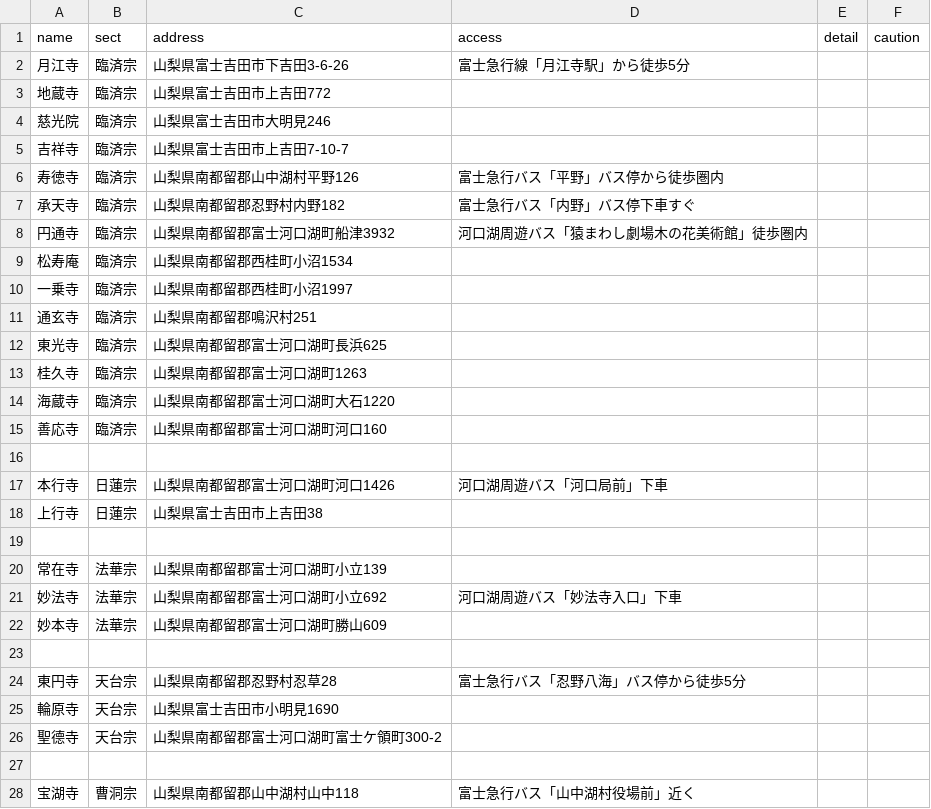
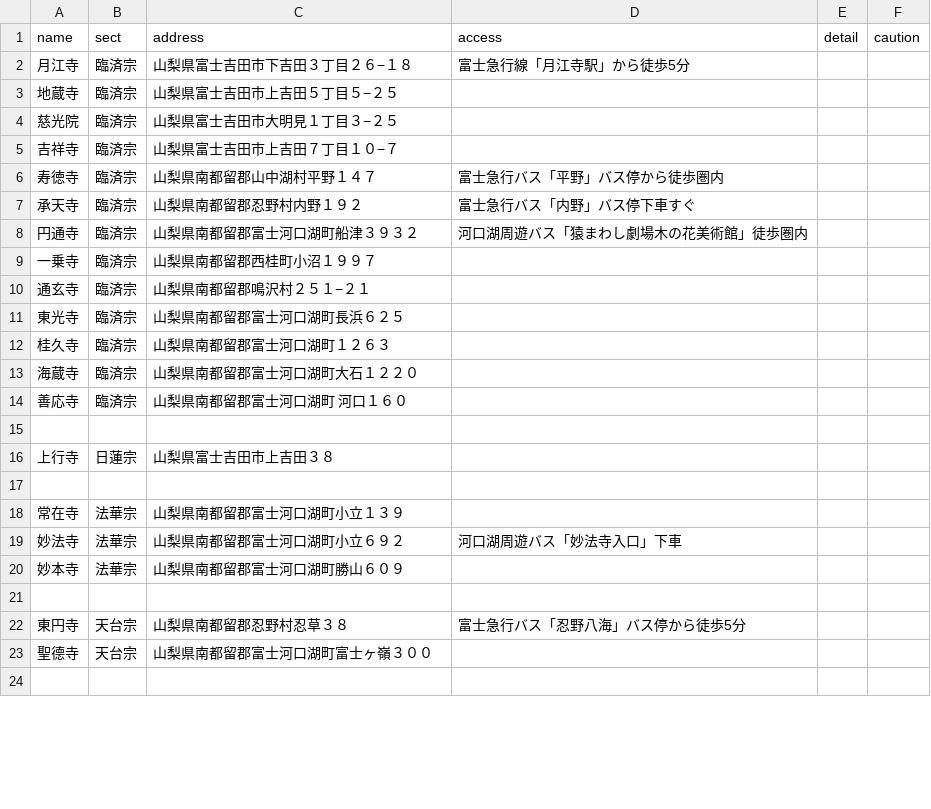
Before and after one commit to ligdoor/otera-ai, a CSV file: otera_data.csv, drawn as a sheet; only a part is shown; the diff covers the shown part only.

Commit message:
寺の住所修正

```diff
--- a/otera_data.csv
+++ b/otera_data.csv
@@ -1,28 +1,24 @@
 name,sect,address,access,detail,caution
-月江寺,臨済宗,山梨県富士吉田市下吉田3-6-26,富士急行線「月江寺駅」から徒歩5分,,
-地蔵寺,臨済宗,山梨県富士吉田市上吉田772,,,
-慈光院,臨済宗,山梨県富士吉田市大明見246,,,
-吉祥寺,臨済宗,山梨県富士吉田市上吉田7-10-7,,,
-寿徳寺,臨済宗,山梨県南都留郡山中湖村平野126,富士急行バス「平野」バス停から徒歩圏内,,
-承天寺,臨済宗,山梨県南都留郡忍野村内野182,富士急行バス「内野」バス停下車すぐ,,
-円通寺,臨済宗,山梨県南都留郡富士河口湖町船津3932,河口湖周遊バス「猿まわし劇場木の花美術館」徒歩圏内,,
-松寿庵,臨済宗,山梨県南都留郡西桂町小沼1534,,,
-一乗寺,臨済宗,山梨県南都留郡西桂町小沼1997,,,
-通玄寺,臨済宗,山梨県南都留郡鳴沢村251,,,
-東光寺,臨済宗,山梨県南都留郡富士河口湖町長浜625,,,
-桂久寺,臨済宗,山梨県南都留郡富士河口湖町1263,,,
-海蔵寺,臨済宗,山梨県南都留郡富士河口湖町大石1220,,,
-善応寺,臨済宗,山梨県南都留郡富士河口湖町河口160,,,
+月江寺,臨済宗,山梨県富士吉田市下吉田３丁目２６−１８,富士急行線「月江寺駅」から徒歩5分,,
+地蔵寺,臨済宗,山梨県富士吉田市上吉田５丁目５−２５,,,
+慈光院,臨済宗,山梨県富士吉田市大明見１丁目３−２５,,,
+吉祥寺,臨済宗,山梨県富士吉田市上吉田７丁目１０−７,,,
+寿徳寺,臨済宗,山梨県南都留郡山中湖村平野１４７,富士急行バス「平野」バス停から徒歩圏内,,
+承天寺,臨済宗,山梨県南都留郡忍野村内野１９２,富士急行バス「内野」バス停下車すぐ,,
+円通寺,臨済宗,山梨県南都留郡富士河口湖町船津３９３２,河口湖周遊バス「猿まわし劇場木の花美術館」徒歩圏内,,
+一乗寺,臨済宗,山梨県南都留郡西桂町小沼１９９７,,,
+通玄寺,臨済宗,山梨県南都留郡鳴沢村２５１−２１,,,
+東光寺,臨済宗,山梨県南都留郡富士河口湖町長浜６２５,,,
+桂久寺,臨済宗,山梨県南都留郡富士河口湖町１２６３,,,
+海蔵寺,臨済宗,山梨県南都留郡富士河口湖町大石１２２０,,,
+善応寺,臨済宗,山梨県南都留郡富士河口湖町 河口１６０,,,
 ,,,,,
-本行寺,日蓮宗,山梨県南都留郡富士河口湖町河口1426,河口湖周遊バス「河口局前」下車,,
-上行寺,日蓮宗,山梨県富士吉田市上吉田38,,,
+上行寺,日蓮宗,山梨県富士吉田市上吉田３８,,,
 ,,,,,
-常在寺,法華宗,山梨県南都留郡富士河口湖町小立139,,,
-妙法寺,法華宗,山梨県南都留郡富士河口湖町小立692,河口湖周遊バス「妙法寺入口」下車,,
-妙本寺,法華宗,山梨県南都留郡富士河口湖町勝山609,,,
+常在寺,法華宗,山梨県南都留郡富士河口湖町小立１３９,,,
+妙法寺,法華宗,山梨県南都留郡富士河口湖町小立６９２,河口湖周遊バス「妙法寺入口」下車,,
+妙本寺,法華宗,山梨県南都留郡富士河口湖町勝山６０９,,,
 ,,,,,
-東円寺,天台宗,山梨県南都留郡忍野村忍草28,富士急行バス「忍野八海」バス停から徒歩5分,,
-輪原寺,天台宗,山梨県富士吉田市小明見1690,,,
-聖德寺,天台宗,山梨県南都留郡富士河口湖町富士ケ領町300-2,,,
+東円寺,天台宗,山梨県南都留郡忍野村忍草３８,富士急行バス「忍野八海」バス停から徒歩5分,,
+聖德寺,天台宗,山梨県南都留郡富士河口湖町富士ヶ嶺３００,,,
 ,,,,,
-宝湖寺,曹洞宗,山梨県南都留郡山中湖村山中118,富士急行バス「山中湖村役場前」近く,,
```
Also changed, not shown: 2 removed rows and 16 edited cells elsewhere in this file.
